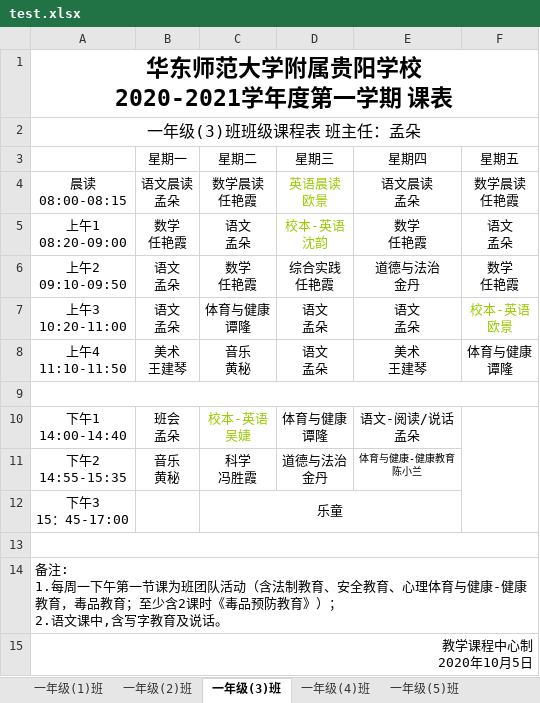
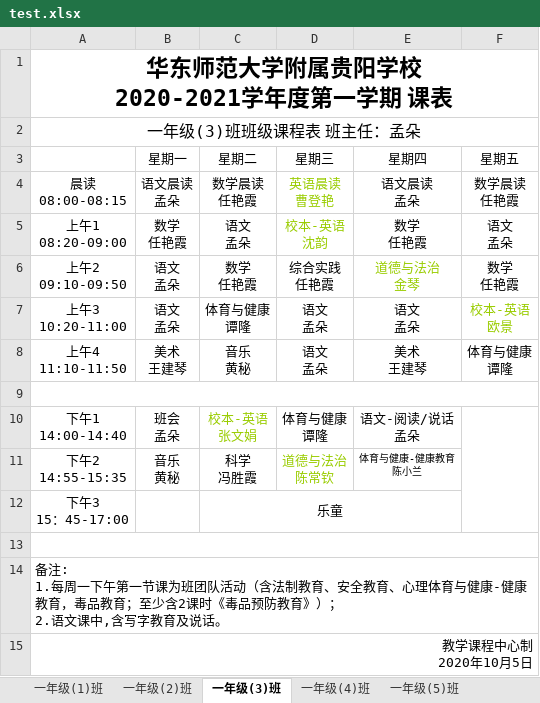
Before and after one commit to xxhddt163/myapp, an Excel workbook: Schedule/test.xlsx, sheet 一年级(3)班, drawn as a sheet; values as stored, in another font and other column widths than the file's, no borders; ↵ is a line break in a cell; the diff names each change by its address in the sheet, - before the commit and + after, or states it on an @@ line.

```diff
--- a/Schedule/test.xlsx (sheet 一年级(3)班)
+++ b/Schedule/test.xlsx (sheet 一年级(3)班)
-D4 (星期三): 英语晨读 ↵ 欧景
+D4 (星期三): 英语晨读 ↵ 曹登艳
-E6 (星期四): 道德与法治 ↵ 金丹
+E6 (星期四): 道德与法治 ↵ 金琴
-E6 text colour: black
+E6 text colour: #99CC00
-C10 (星期二): 校本-英语 ↵ 吴婕
+C10 (星期二): 校本-英语 ↵ 张文娟
-D11 (星期三): 道德与法治 ↵ 金丹
+D11 (星期三): 道德与法治 ↵ 陈常钦
-D11 text colour: black
+D11 text colour: #99CC00
```
Also changed, not shown: sheet 统计总表, sheet 一年级(1)班, sheet 一年级(2)班, sheet 一年级(8)班, sheet 一年级(4)班, sheet 一年级(5)班, 2 more sheets, other sheet tabs, 6 other files.
